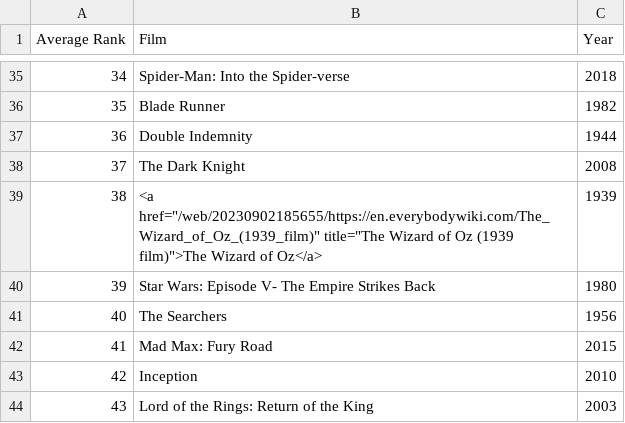
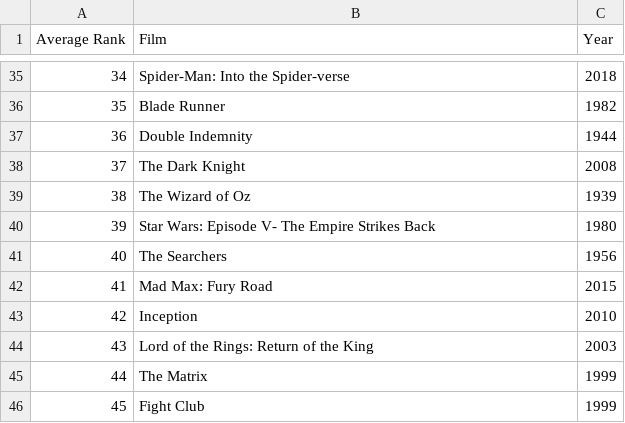
Before and after one commit to RiddhishreeKhanal/Data-Enginnering-essentials, a CSV file: ETL projects/etl_films/top_50_films.csv, drawn as a sheet; only a part is shown, gaps mark what is left out; the shorter side is filled out with more unchanged rows.

```diff
--- a/ETL projects/etl_films/top_50_films.csv
+++ b/ETL projects/etl_films/top_50_films.csv
@@ -38,3 +38,3 @@ Average Rank,Film,Year
 37,The Dark Knight,2008
-38,"<a href=""/web/20230902185655/https://en.everybodywiki.com/The_Wizard_of_Oz_(1939_film)"" title=""The Wizard of Oz (1939 film)"">The Wizard of Oz</a>",1939
+38,The Wizard of Oz,1939
 39,Star Wars: Episode V- The Empire Strikes Back,1980
```
Also changed, not shown: 1 other file.
